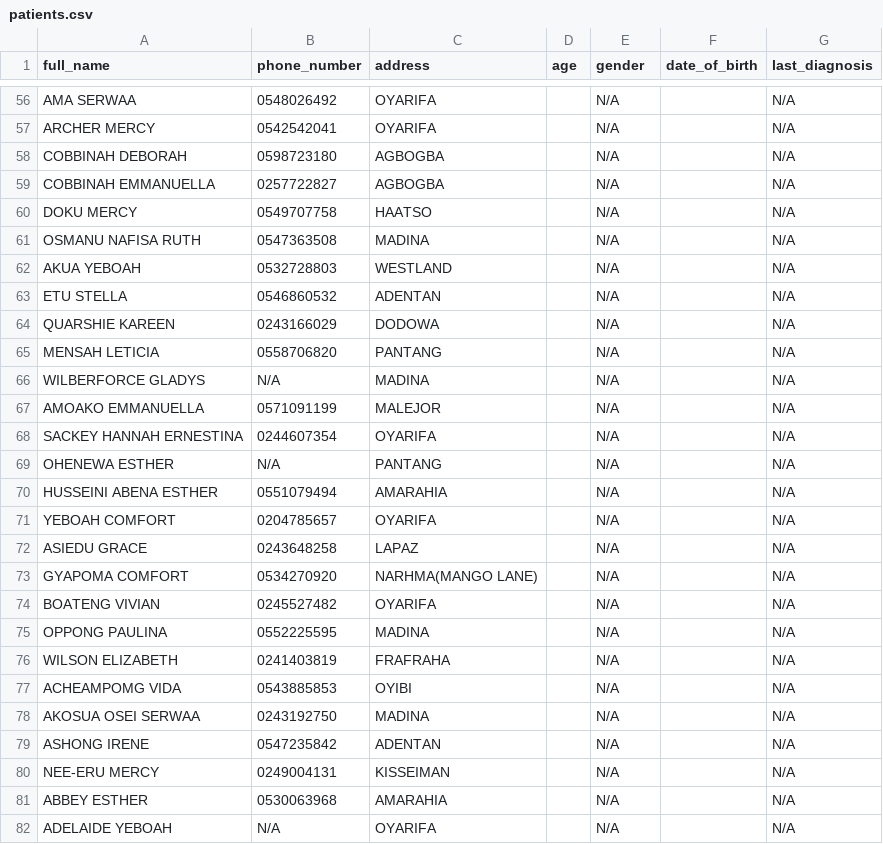
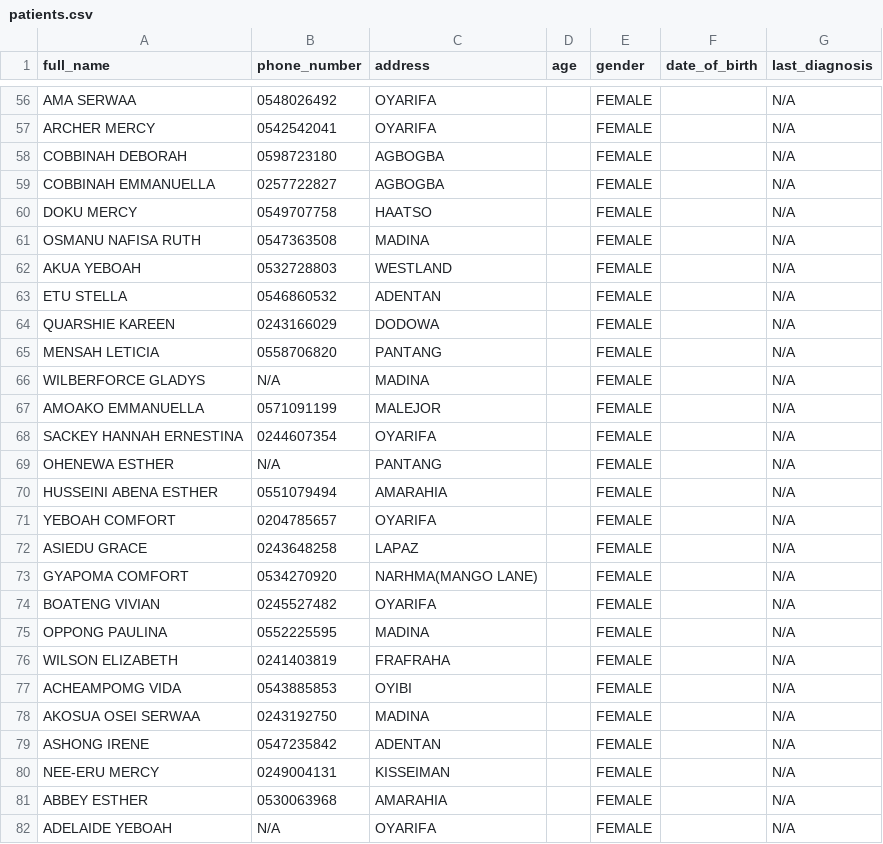
Before and after one commit to bernardinee/clinic-management-system, a CSV file: patients.csv, drawn as a sheet; only a part is shown, gaps mark what is left out; the diff covers the shown part only; the diff names each change by its address in the sheet, - before the commit and + after, or states it on an @@ line.

```diff
--- a/patients.csv
+++ b/patients.csv
-E56:E82 (gender): N/A
+E56:E82 (gender): FEMALE
```
Also changed, not shown: 69 edited cells elsewhere in this file.
